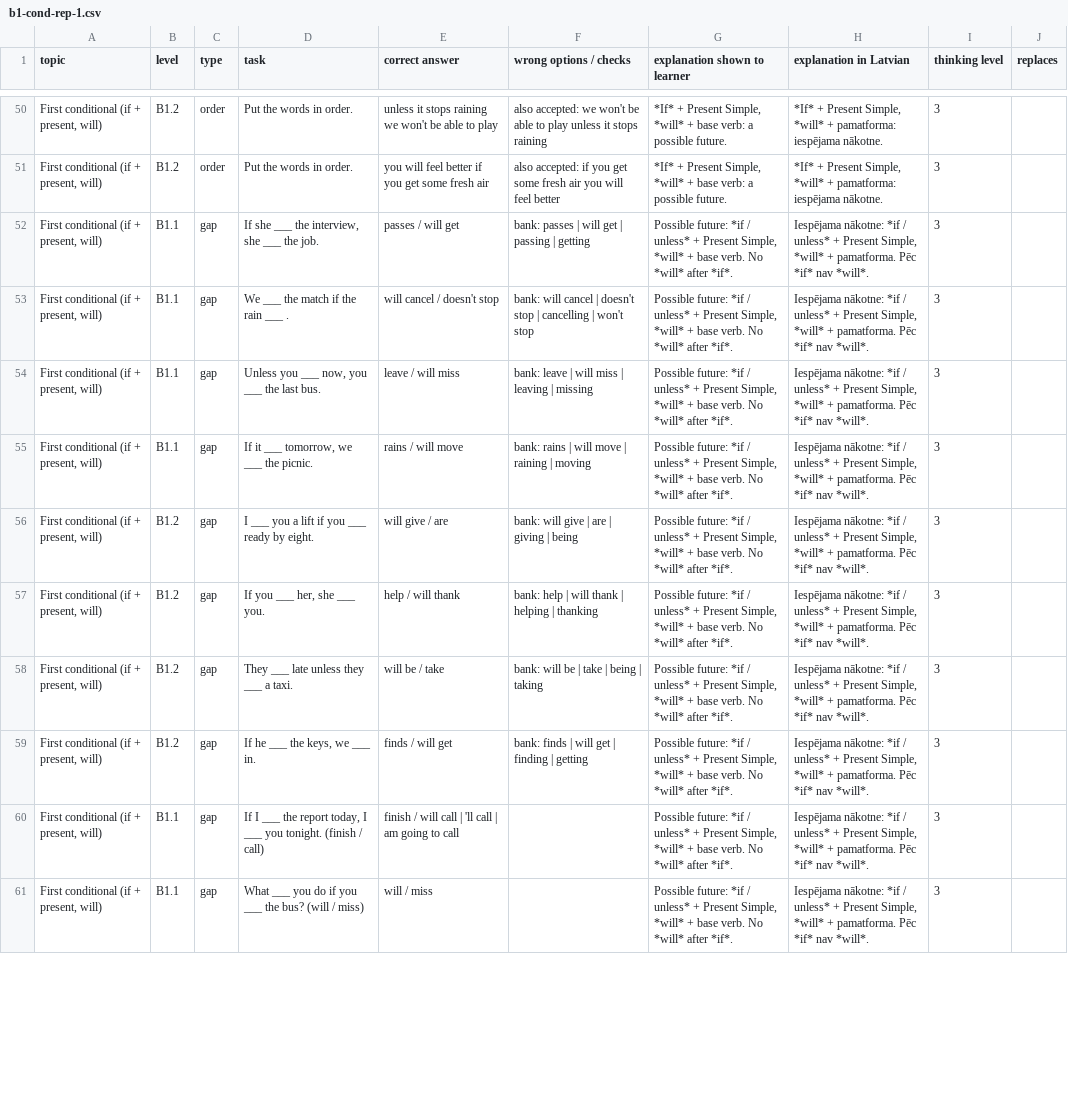
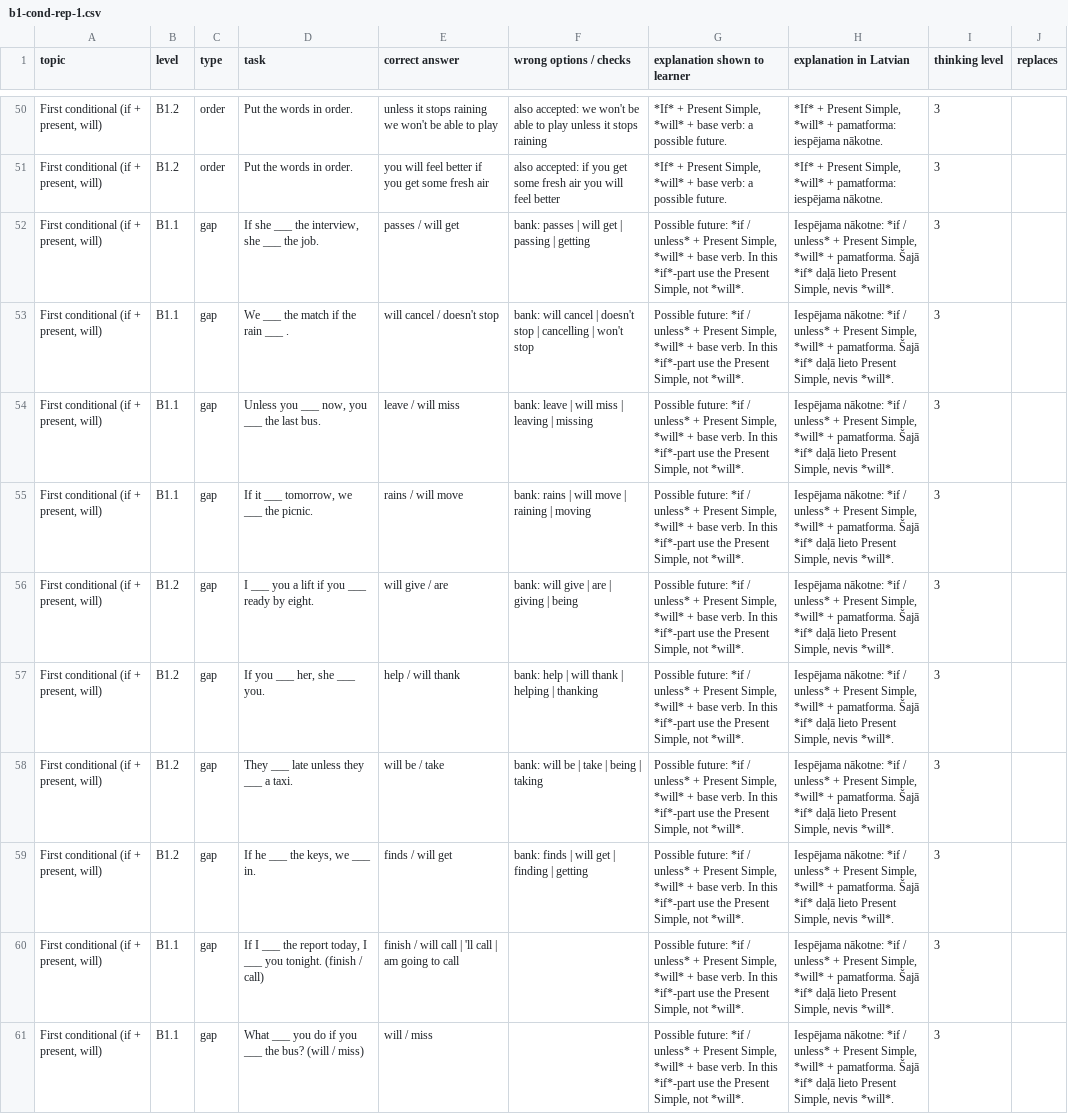
Before and after one commit to inga-cmyk/englishfever, a CSV file: docs/task-drafts/b1-cond-rep-1.csv, drawn as a sheet; only a part is shown, gaps mark what is left out; the diff covers the shown part only; the diff names each change by its address in the sheet, - before the commit and + after, or states it on an @@ line.

```diff
--- a/docs/task-drafts/b1-cond-rep-1.csv
+++ b/docs/task-drafts/b1-cond-rep-1.csv
-G52:G61 (explanation shown to learner): …base verb. No *will* after *if*.
+G52:G61 (explanation shown to learner): …base verb. In this *if*-part use the Present Simple, not *will*.
-H52:H61 (explanation in Latvian): …+ pamatforma. Pēc *if* nav *will*.
+H52:H61 (explanation in Latvian): …+ pamatforma. Šajā *if* daļā lieto Present Simple, nevis *will*.
```
Also changed, not shown: 62 edited cells elsewhere in this file, docs/practice-question-bank-review.csv, docs/task-drafts/a2-big-1.csv, 38 other files.
